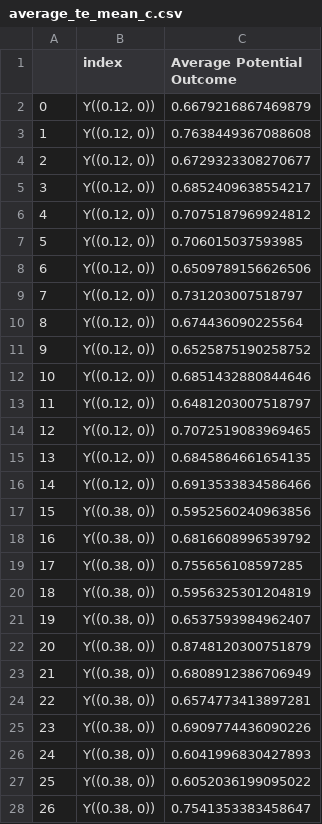
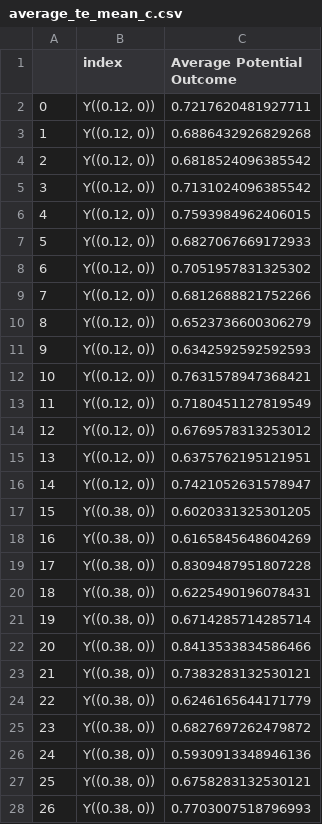
Before and after one commit to Hockey86/iic_causal_inference, a CSV file: aim2/average_te_mean_c.csv, drawn as a sheet; only a part is shown; the diff covers the shown part only.

```diff
--- a/aim2/average_te_mean_c.csv
+++ b/aim2/average_te_mean_c.csv
@@ -1,28 +1,28 @@
 ,index,Average Potential Outcome
-0,"Y((0.12, 0))",0.6679216867469879
-1,"Y((0.12, 0))",0.7638449367088608
-2,"Y((0.12, 0))",0.6729323308270677
-3,"Y((0.12, 0))",0.6852409638554217
-4,"Y((0.12, 0))",0.7075187969924812
-5,"Y((0.12, 0))",0.706015037593985
-6,"Y((0.12, 0))",0.6509789156626506
-7,"Y((0.12, 0))",0.731203007518797
-8,"Y((0.12, 0))",0.674436090225564
-9,"Y((0.12, 0))",0.6525875190258752
-10,"Y((0.12, 0))",0.6851432880844646
-11,"Y((0.12, 0))",0.6481203007518797
-12,"Y((0.12, 0))",0.7072519083969465
-13,"Y((0.12, 0))",0.6845864661654135
-14,"Y((0.12, 0))",0.6913533834586466
-15,"Y((0.38, 0))",0.5952560240963856
-16,"Y((0.38, 0))",0.6816608996539792
-17,"Y((0.38, 0))",0.755656108597285
-18,"Y((0.38, 0))",0.5956325301204819
-19,"Y((0.38, 0))",0.6537593984962407
-20,"Y((0.38, 0))",0.8748120300751879
-21,"Y((0.38, 0))",0.6808912386706949
-22,"Y((0.38, 0))",0.6574773413897281
-23,"Y((0.38, 0))",0.6909774436090226
-24,"Y((0.38, 0))",0.6041996830427893
-25,"Y((0.38, 0))",0.6052036199095022
-26,"Y((0.38, 0))",0.7541353383458647
+0,"Y((0.12, 0))",0.7217620481927711
+1,"Y((0.12, 0))",0.6886432926829268
+2,"Y((0.12, 0))",0.6818524096385542
+3,"Y((0.12, 0))",0.7131024096385542
+4,"Y((0.12, 0))",0.7593984962406015
+5,"Y((0.12, 0))",0.6827067669172933
+6,"Y((0.12, 0))",0.7051957831325302
+7,"Y((0.12, 0))",0.6812688821752266
+8,"Y((0.12, 0))",0.6523736600306279
+9,"Y((0.12, 0))",0.6342592592592593
+10,"Y((0.12, 0))",0.7631578947368421
+11,"Y((0.12, 0))",0.7180451127819549
+12,"Y((0.12, 0))",0.6769578313253012
+13,"Y((0.12, 0))",0.6375762195121951
+14,"Y((0.12, 0))",0.7421052631578947
+15,"Y((0.38, 0))",0.6020331325301205
+16,"Y((0.38, 0))",0.6165845648604269
+17,"Y((0.38, 0))",0.8309487951807228
+18,"Y((0.38, 0))",0.6225490196078431
+19,"Y((0.38, 0))",0.6714285714285714
+20,"Y((0.38, 0))",0.8413533834586466
+21,"Y((0.38, 0))",0.7383283132530121
+22,"Y((0.38, 0))",0.6246165644171779
+23,"Y((0.38, 0))",0.6827697262479872
+24,"Y((0.38, 0))",0.5930913348946136
+25,"Y((0.38, 0))",0.6758283132530121
+26,"Y((0.38, 0))",0.7703007518796993
```
Also changed, not shown: 33 edited cells elsewhere in this file, aim2/MALTS_distmat.csv, aim2/M_opt_mean.csv, 25 other files.
